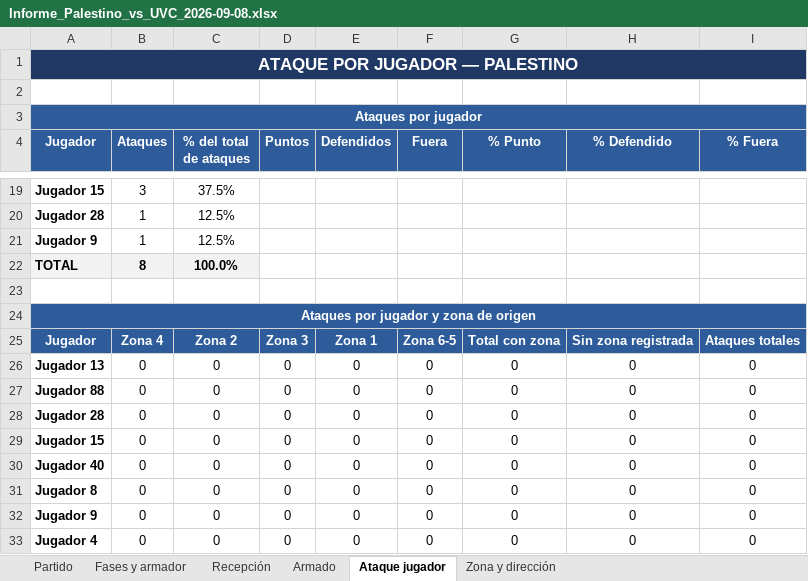
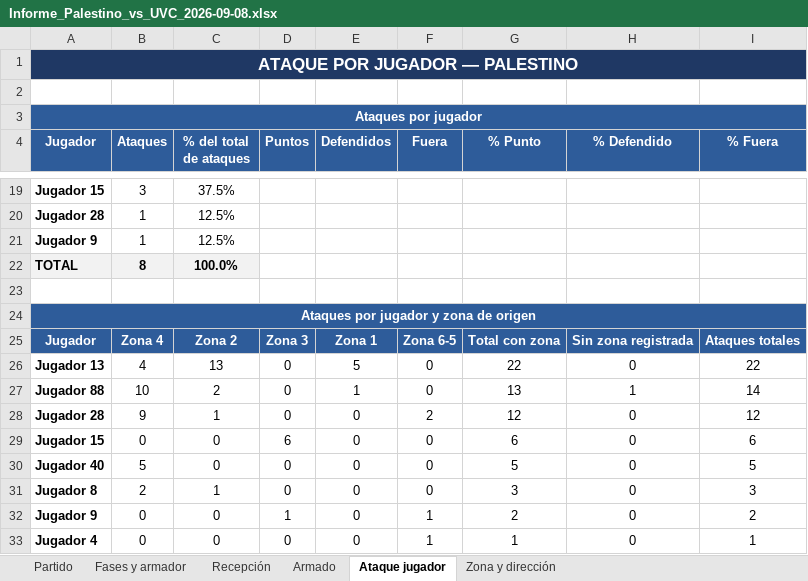
Before and after one commit to PauRovira1/statsvoleibolweb, an Excel workbook: Informes/Informe_Palestino_vs_UVC_2026-09-08.xlsx, sheet Ataque jugador, drawn as a sheet; only a part is shown, gaps mark what is left out; values as stored, in another font and other column widths than the file's, no borders; the diff covers the shown part only; the diff names each change by its address in the sheet, - before the commit and + after, or states it on an @@ line.

```diff
--- a/Informes/Informe_Palestino_vs_UVC_2026-09-08.xlsx (sheet Ataque jugador)
+++ b/Informes/Informe_Palestino_vs_UVC_2026-09-08.xlsx (sheet Ataque jugador)
-B26 (Ataques): 0
+B26 (Ataques): 4
-C26 (% del total de ataques): 0
+C26 (% del total de ataques): 13
-E26 (Defendidos): 0
+E26 (Defendidos): 5
-G26 (% Punto): 0
+G26 (% Punto): 22
-I26 (% Fuera): 0
+I26 (% Fuera): 22
-B27 (Ataques): 0
+B27 (Ataques): 10
-C27 (% del total de ataques): 0
+C27 (% del total de ataques): 2
-E27 (Defendidos): 0
+E27 (Defendidos): 1
-G27 (% Punto): 0
+G27 (% Punto): 13
-H27 (% Defendido): 0
+H27 (% Defendido): 1
-I27 (% Fuera): 0
+I27 (% Fuera): 14
-B28 (Ataques): 0
+B28 (Ataques): 9
-C28 (% del total de ataques): 0
+C28 (% del total de ataques): 1
-F28 (Fuera): 0
+F28 (Fuera): 2
-G28 (% Punto): 0
+G28 (% Punto): 12
-I28 (% Fuera): 0
+I28 (% Fuera): 12
-D29 (Puntos): 0
+D29 (Puntos): 6
-G29 (% Punto): 0
+G29 (% Punto): 6
-I29 (% Fuera): 0
+I29 (% Fuera): 6
-B30 (Ataques): 0
+B30 (Ataques): 5
-G30 (% Punto): 0
+G30 (% Punto): 5
-I30 (% Fuera): 0
+I30 (% Fuera): 5
-B31 (Ataques): 0
+B31 (Ataques): 2
-C31 (% del total de ataques): 0
+C31 (% del total de ataques): 1
-G31 (% Punto): 0
+G31 (% Punto): 3
-I31 (% Fuera): 0
+I31 (% Fuera): 3
-D32 (Puntos): 0
+D32 (Puntos): 1
-F32:F33 (Fuera): 0
+F32:F33 (Fuera): 1
-G32 (% Punto): 0
+G32 (% Punto): 2
-I32 (% Fuera): 0
+I32 (% Fuera): 2
-G33 (% Punto): 0
+G33 (% Punto): 1
-I33 (% Fuera): 0
+I33 (% Fuera): 1
```
Also changed, not shown: 1 added row, 1 removed row and 3 edited cells elsewhere in this sheet, Informes/Informe_Palestino_vs_O'sommer_2026-09-08.xlsx, 11 other files.
